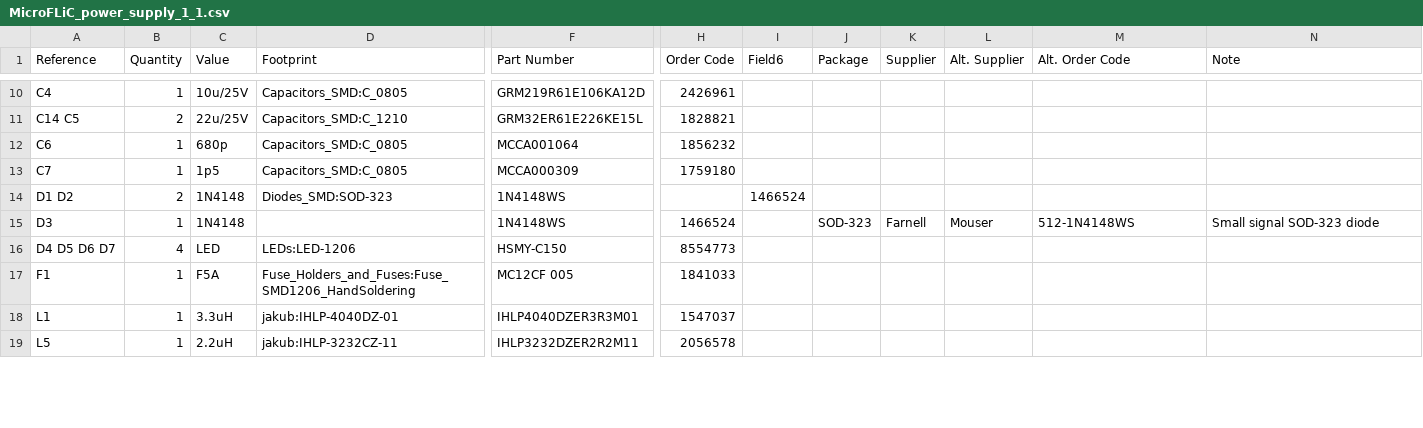
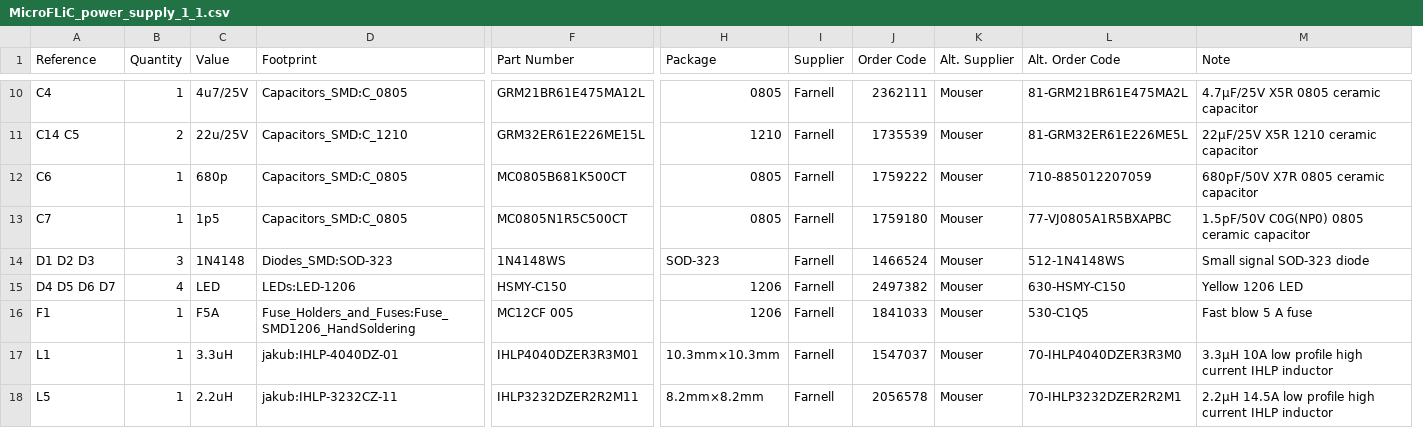
Before and after one commit to jnedbal/MicroFLiC_power_supply_1_1, a CSV file: MicroFLiC_power_supply_1_1.csv, drawn as a sheet; only a part is shown, gaps mark what is left out; removed rows and columns are numbered as before the commit, all else as after; rows hold the shown columns only; the diff covers the shown part only; the diff names each change by its address in the sheet, - before the commit and + after, or states it on an @@ line.

Commit message:
Added detailed part descriptions

```diff
--- a/MicroFLiC_power_supply_1_1.csv
+++ b/MicroFLiC_power_supply_1_1.csv
+column H (Package), rows 10-18: 0805 | 1210 | 0805 | 0805 | SOD-323 | 1206 | 1206 | 10.3mm×10.3mm | 8.2mm×8.2mm
+column I (Supplier), rows 10-18: all Farnell
-column I (Field6), empty
-column J (Package), row 15: SOD-323
-column K (Supplier), row 15: Farnell
-C10 (Value): 10u/25V
+C10 (Value): 4u7/25V
-F10 (Part Number): GRM219R61E106KA12D
+F10 (Part Number): GRM21BR61E475MA12L
-J10 (Order Code): 2426961
+J10 (Order Code): 2362111
-K10:K13 (Alt. Supplier): (empty)
+K10:K13 (Alt. Supplier): Mouser
-L10 (Alt. Order Code): (empty)
+L10 (Alt. Order Code): 81-GRM21BR61E475MA2L
-M10 (Note): (empty)
+M10 (Note): 4.7μF/25V X5R 0805 ceramic capacitor
-F11 (Part Number): GRM32ER61E226KE15L
+F11 (Part Number): GRM32ER61E226ME15L
-J11 (Order Code): 1828821
+J11 (Order Code): 1735539
-L11 (Alt. Order Code): (empty)
+L11 (Alt. Order Code): 81-GRM32ER61E226ME5L
-M11 (Note): (empty)
+M11 (Note): 22μF/25V X5R 1210 ceramic capacitor
-F12 (Part Number): MCCA001064
+F12 (Part Number): MC0805B681K500CT
-J12 (Order Code): 1856232
+J12 (Order Code): 1759222
-L12 (Alt. Order Code): (empty)
+L12 (Alt. Order Code): 710-885012207059
-M12 (Note): (empty)
+M12 (Note): 680pF/50V X7R 0805 ceramic capacitor
-F13 (Part Number): MCCA000309
+F13 (Part Number): MC0805N1R5C500CT
-L13 (Alt. Order Code): (empty)
+L13 (Alt. Order Code): 77-VJ0805A1R5BXAPBC
-M13 (Note): (empty)
+M13 (Note): 1.5pF/50V C0G(NP0) 0805 ceramic capacitor
-row 14: D1 D2 | 2 | 1N4148 | Diodes_SMD:SOD-323 | 1N4148WS |  | 1466524
-A14 (Reference): D3
+A14 (Reference): D1 D2 D3
-B14 (Quantity): 1
+B14 (Quantity): 3
-D14 (Footprint): (empty)
+D14 (Footprint): Diodes_SMD:SOD-323
-J15 (Order Code): 8554773
+J15 (Order Code): 2497382
-K15:K18 (Alt. Supplier): (empty)
+K15:K18 (Alt. Supplier): Mouser
-L15 (Alt. Order Code): (empty)
+L15 (Alt. Order Code): 630-HSMY-C150
-M15 (Note): (empty)
+M15 (Note): Yellow 1206 LED
-L16 (Alt. Order Code): (empty)
+L16 (Alt. Order Code): 530-C1Q5
-M16 (Note): (empty)
+M16 (Note): Fast blow 5 A fuse
-L17 (Alt. Order Code): (empty)
+L17 (Alt. Order Code): 70-IHLP4040DZER3R3M0
-M17 (Note): (empty)
+M17 (Note): 3.3μH 10A low profile high current IHLP inductor
-L18 (Alt. Order Code): (empty)
+L18 (Alt. Order Code): 70-IHLP3232DZER2R2M1
-M18 (Note): (empty)
+M18 (Note): 2.2μH 14.5A low profile high current IHLP inductor
```
Also changed, not shown: 104 edited cells elsewhere in this file, 10 other files.
